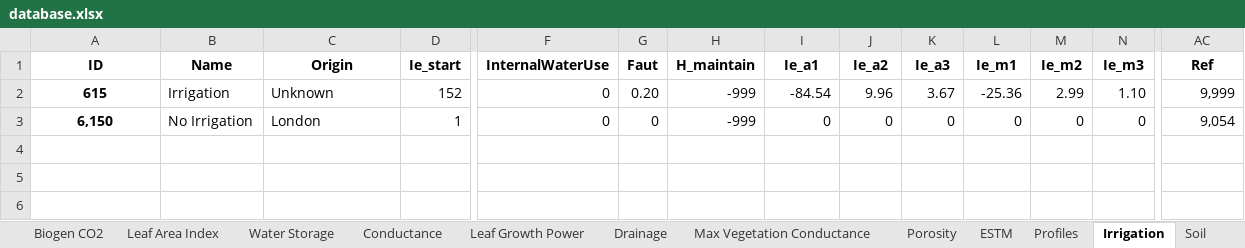
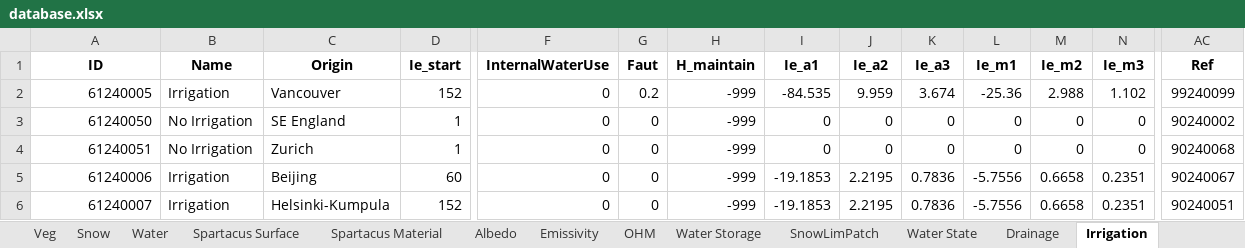
Before and after one commit to gusbacos/suews_prepare_database, an Excel workbook: Input/database.xlsx, sheet Irrigation, drawn as a sheet; only a part is shown, gaps mark what is left out; values as stored, in another font and other column widths than the file's, no borders; rows hold the shown columns only; the diff names each change by its address in the sheet, - before the commit and + after, or states it on an @@ line.

```diff
--- a/Input/database.xlsx (sheet Irrigation)
+++ b/Input/database.xlsx (sheet Irrigation)
+sheet tab: SnowLimPatch
-A2 (ID): 615
+A2 (ID): 61240005
@@ A2:A3 bold: on → off, alignment: center → right @@
-C2 (Origin): Unknown
+C2 (Origin): Vancouver
-G2 (Faut): 0.20
+G2 (Faut): 0.2
-I2 (Ie_a1): -84.54
+I2 (Ie_a1): -84.535
-J2 (Ie_a2): 9.96
+J2 (Ie_a2): 9.959
-K2 (Ie_a3): 3.67
+K2 (Ie_a3): 3.674
-M2 (Ie_m2): 2.99
+M2 (Ie_m2): 2.988
-N2 (Ie_m3): 1.10
+N2 (Ie_m3): 1.102
-AC2 (Ref): 9,999
+AC2 (Ref): 99240099
-A3 (ID): 6,150
+A3 (ID): 61240050
-C3 (Origin): London
+C3 (Origin): SE England
-AC3 (Ref): 9,054
+AC3 (Ref): 90240002
+row 4: 61240051 | No Irrigation | Zurich | 1 | 0 | 0 | -999 | 0 | 0 | 0 | 0 | 0 | 0 | 90240068
+row 5: 61240006 | Irrigation | Beijing | 60 | 0 | 0 | -999 | -19.1853 | 2.2195 | 0.7836 | -5.7556 | 0.6658 | 0.2351 | 90240067
+row 6: 61240007 | Irrigation | Helsinki-Kumpula | 152 | 0 | 0 | -999 | -19.1853 | 2.2195 | 0.7836 | -5.7556 | 0.6658 | 0.2351 | 90240051
```
Also changed, not shown: sheet Profiles, sheet Country, sheet Region, sheet AnthropogenicEmission, sheet Veg, sheet Spartacus Surface, 22 more sheets, other sheet tabs, 9 other files.
